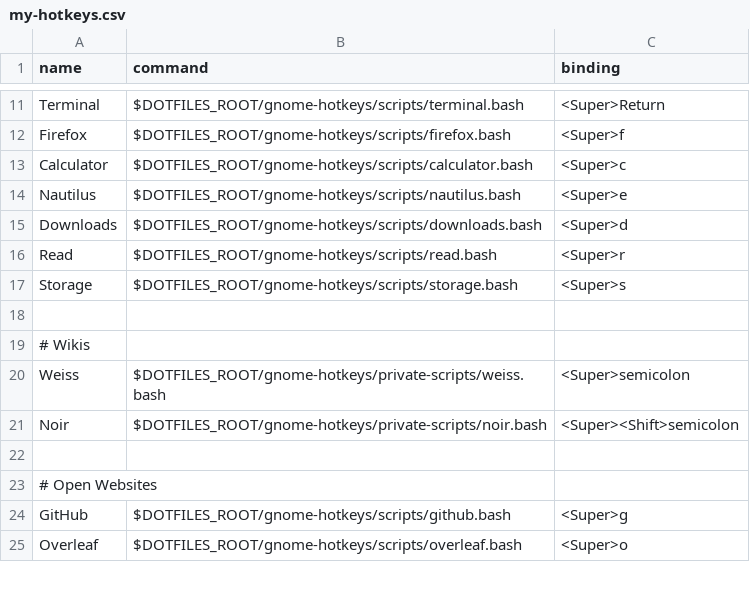
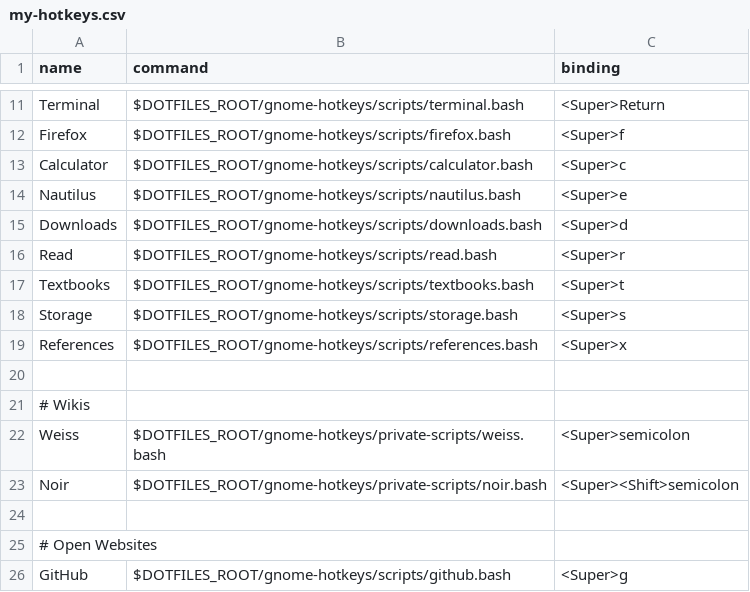
Before and after one commit to fishberg/dotfiles, a CSV file: gnome-hotkeys/configs/my-hotkeys.csv, drawn as a sheet; only a part is shown, gaps mark what is left out; the shorter side is filled out with more unchanged rows.

Commit message:
added references and textbooks

```diff
--- a/gnome-hotkeys/configs/my-hotkeys.csv
+++ b/gnome-hotkeys/configs/my-hotkeys.csv
@@ -16,3 +16,5 @@ Downloads,$DOTFILES_ROOT/gnome-hotkeys/scripts/downloads.bash,<Super>d
 Read,$DOTFILES_ROOT/gnome-hotkeys/scripts/read.bash,<Super>r
+Textbooks,$DOTFILES_ROOT/gnome-hotkeys/scripts/textbooks.bash,<Super>t
 Storage,$DOTFILES_ROOT/gnome-hotkeys/scripts/storage.bash,<Super>s
+References,$DOTFILES_ROOT/gnome-hotkeys/scripts/references.bash,<Super>x
 
```
Also changed, not shown: 6 other files.
